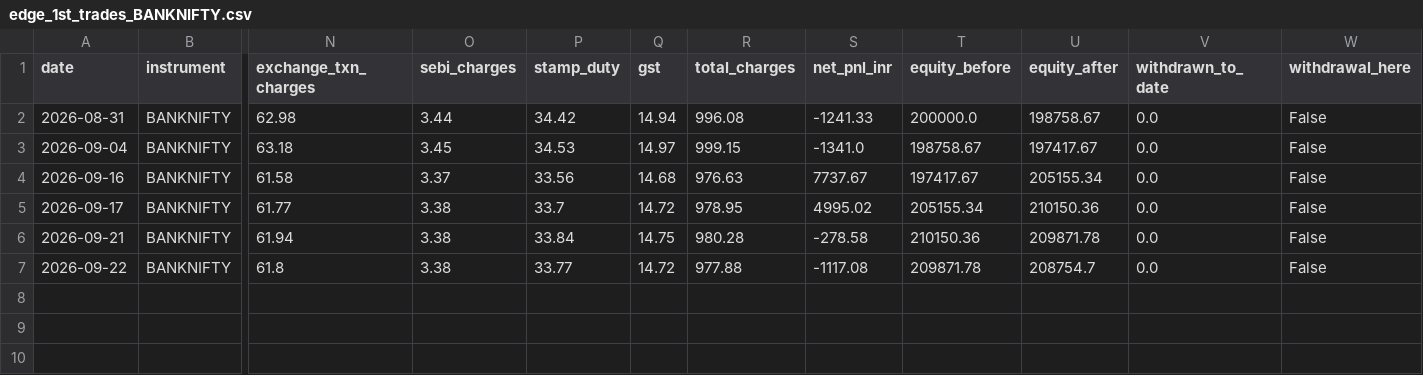
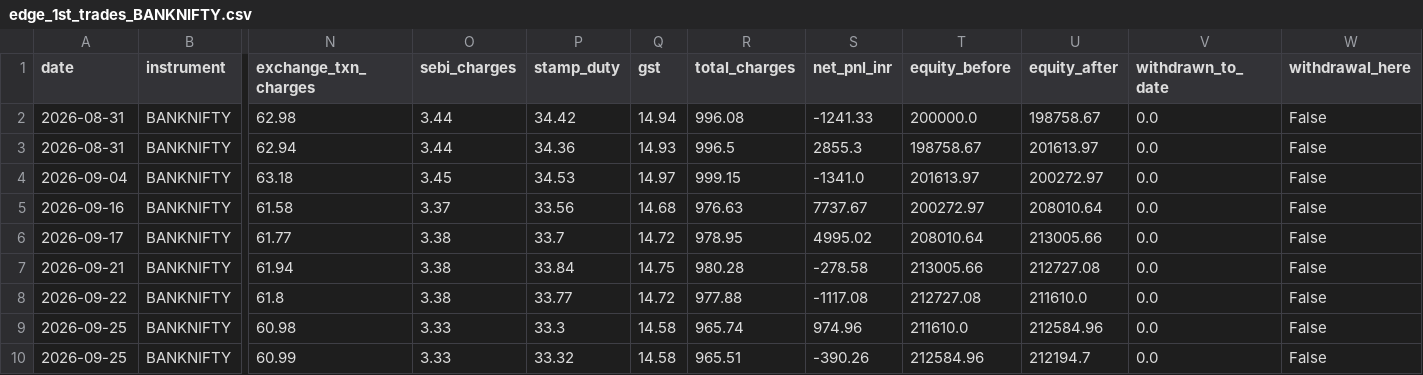
Before and after one commit to Abhirajsinh2/Edge-1st, a CSV file: edge_1st_trades_BANKNIFTY.csv, drawn as a sheet; only a part is shown, gaps mark what is left out; addresses are those after the commit; rows hold the shown columns only; the diff names each change by its address in the sheet, - before the commit and + after, or states it on an @@ line.

```diff
--- a/edge_1st_trades_BANKNIFTY.csv
+++ b/edge_1st_trades_BANKNIFTY.csv
+row 3: 2026-08-31 | BANKNIFTY | 62.94 | 3.44 | 34.36 | 14.93 | 996.5 | 2855.3 | 198758.67 | 201613.97 | 0.0 | False
-T4 (equity_before): 198758.67
+T4 (equity_before): 201613.97
-U4 (equity_after): 197417.67
+U4 (equity_after): 200272.97
-T5 (equity_before): 197417.67
+T5 (equity_before): 200272.97
-U5 (equity_after): 205155.34
+U5 (equity_after): 208010.64
-T6 (equity_before): 205155.34
+T6 (equity_before): 208010.64
-U6 (equity_after): 210150.36
+U6 (equity_after): 213005.66
-T7 (equity_before): 210150.36
+T7 (equity_before): 213005.66
-U7 (equity_after): 209871.78
+U7 (equity_after): 212727.08
-T8 (equity_before): 209871.78
+T8 (equity_before): 212727.08
-U8 (equity_after): 208754.7
+U8 (equity_after): 211610.0
+row 9: 2026-09-25 | BANKNIFTY | 60.98 | 3.33 | 33.3 | 14.58 | 965.74 | 974.96 | 211610.0 | 212584.96 | 0.0 | False
+row 10: 2026-09-25 | BANKNIFTY | 60.99 | 3.33 | 33.32 | 14.58 | 965.51 | -390.26 | 212584.96 | 212194.7 | 0.0 | False
```
Also changed, not shown: edge_1st_trades_NIFTY.csv, 3 other files.
